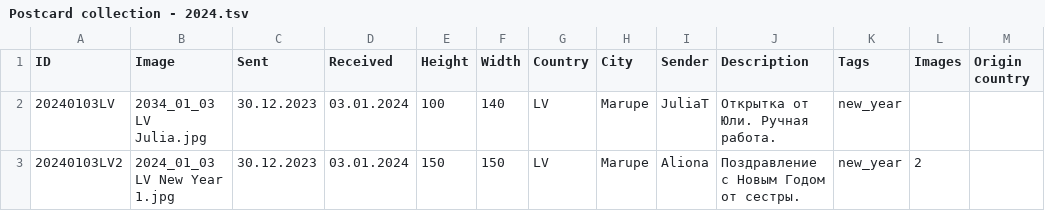
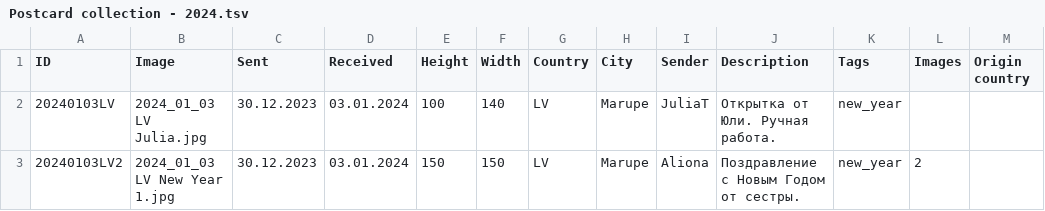
Before and after one commit to KarinaCher/collection, a TSV file: src/main/resources/Postcard collection - 2024.tsv, drawn as a sheet.

```diff
--- a/src/main/resources/Postcard collection - 2024.tsv
+++ b/src/main/resources/Postcard collection - 2024.tsv
@@ -1,3 +1,3 @@
 ID	Image	Sent	Received	Height	Width	Country	City	Sender	Description	Tags	Images	Origin country
-20240103LV	2034_01_03 LV Julia.jpg	30.12.2023	03.01.2024	100	140	LV	Marupe	JuliaT	Открытка от Юли. Ручная работа.	new_year		
+20240103LV	2024_01_03 LV Julia.jpg	30.12.2023	03.01.2024	100	140	LV	Marupe	JuliaT	Открытка от Юли. Ручная работа.	new_year		
 20240103LV2	2024_01_03 LV New Year 1.jpg	30.12.2023	03.01.2024	150	150	LV	Marupe	Aliona	Поздравление с Новым Годом от сестры.	new_year	2	
```
Also changed, not shown: src/main/resources/Postcard collection - 2023.tsv, 3 other files.
